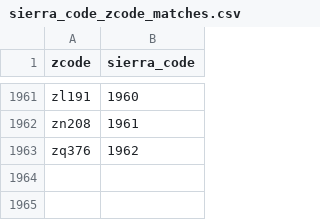
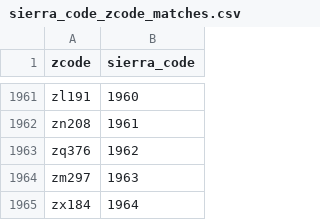
Before and after one commit to NYPL/MyLibraryNYCApp, a CSV file: data/public/sierra_code_zcode_matches.csv, drawn as a sheet; only a part is shown, gaps mark what is left out.

```diff
--- a/data/public/sierra_code_zcode_matches.csv
+++ b/data/public/sierra_code_zcode_matches.csv
@@ -1963 +1963,3 @@ zn208,1961
 zq376,1962
+zm297,1963
+zx184,1964
```
Also changed, not shown: 4 other files.
